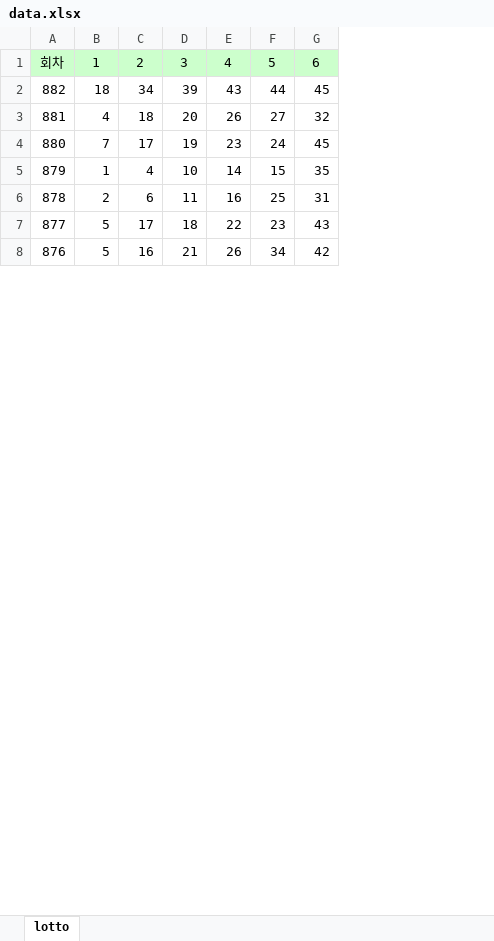
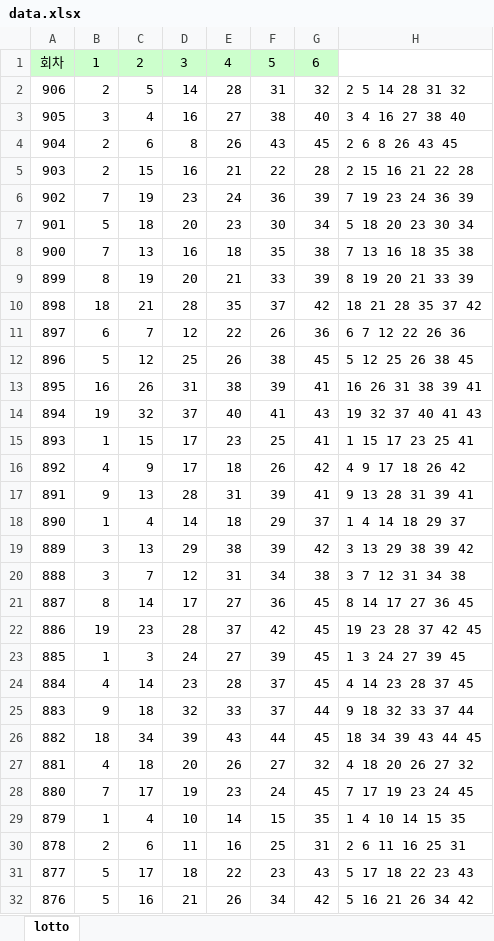
Before and after one commit to chazevo2/simple_lotto, an Excel workbook: data.xlsx, sheet lotto, drawn as a sheet; only a part is shown; values as stored, in another font and other column widths than the file's, no borders; conditional formats not drawn; the diff names each change by its address in the sheet, - before the commit and + after, or states it on an @@ line.

Commit message:
Add files via upload

```diff
--- a/data.xlsx (sheet lotto)
+++ b/data.xlsx (sheet lotto)
+column H, rows 26-32: 18 34 39 43 44 45 | 4 18 20 26 27 32 | 7 17 19 23 24 45 | 1 4 10 14 15 35 | 2 6 11 16 25 31 | 5 17 18 22 23 43 | 5 16 21 26 34 42
+row 2: 906 | 2 | 5 | 14 | 28 | 31 | 32 | 2 5 14 28 31 32
+row 3: 905 | 3 | 4 | 16 | 27 | 38 | 40 | 3 4 16 27 38 40
+row 4: 904 | 2 | 6 | 8 | 26 | 43 | 45 | 2 6 8 26 43 45
+row 5: 903 | 2 | 15 | 16 | 21 | 22 | 28 | 2 15 16 21 22 28
+row 6: 902 | 7 | 19 | 23 | 24 | 36 | 39 | 7 19 23 24 36 39
+row 7: 901 | 5 | 18 | 20 | 23 | 30 | 34 | 5 18 20 23 30 34
+row 8: 900 | 7 | 13 | 16 | 18 | 35 | 38 | 7 13 16 18 35 38
+row 9: 899 | 8 | 19 | 20 | 21 | 33 | 39 | 8 19 20 21 33 39
+row 10: 898 | 18 | 21 | 28 | 35 | 37 | 42 | 18 21 28 35 37 42
+row 11: 897 | 6 | 7 | 12 | 22 | 26 | 36 | 6 7 12 22 26 36
+row 12: 896 | 5 | 12 | 25 | 26 | 38 | 45 | 5 12 25 26 38 45
+row 13: 895 | 16 | 26 | 31 | 38 | 39 | 41 | 16 26 31 38 39 41
+row 14: 894 | 19 | 32 | 37 | 40 | 41 | 43 | 19 32 37 40 41 43
+row 15: 893 | 1 | 15 | 17 | 23 | 25 | 41 | 1 15 17 23 25 41
+row 16: 892 | 4 | 9 | 17 | 18 | 26 | 42 | 4 9 17 18 26 42
+row 17: 891 | 9 | 13 | 28 | 31 | 39 | 41 | 9 13 28 31 39 41
+row 18: 890 | 1 | 4 | 14 | 18 | 29 | 37 | 1 4 14 18 29 37
+row 19: 889 | 3 | 13 | 29 | 38 | 39 | 42 | 3 13 29 38 39 42
+row 20: 888 | 3 | 7 | 12 | 31 | 34 | 38 | 3 7 12 31 34 38
+row 21: 887 | 8 | 14 | 17 | 27 | 36 | 45 | 8 14 17 27 36 45
+row 22: 886 | 19 | 23 | 28 | 37 | 42 | 45 | 19 23 28 37 42 45
+row 23: 885 | 1 | 3 | 24 | 27 | 39 | 45 | 1 3 24 27 39 45
+row 24: 884 | 4 | 14 | 23 | 28 | 37 | 45 | 4 14 23 28 37 45
+row 25: 883 | 9 | 18 | 32 | 33 | 37 | 44 | 9 18 32 33 37 44
```
